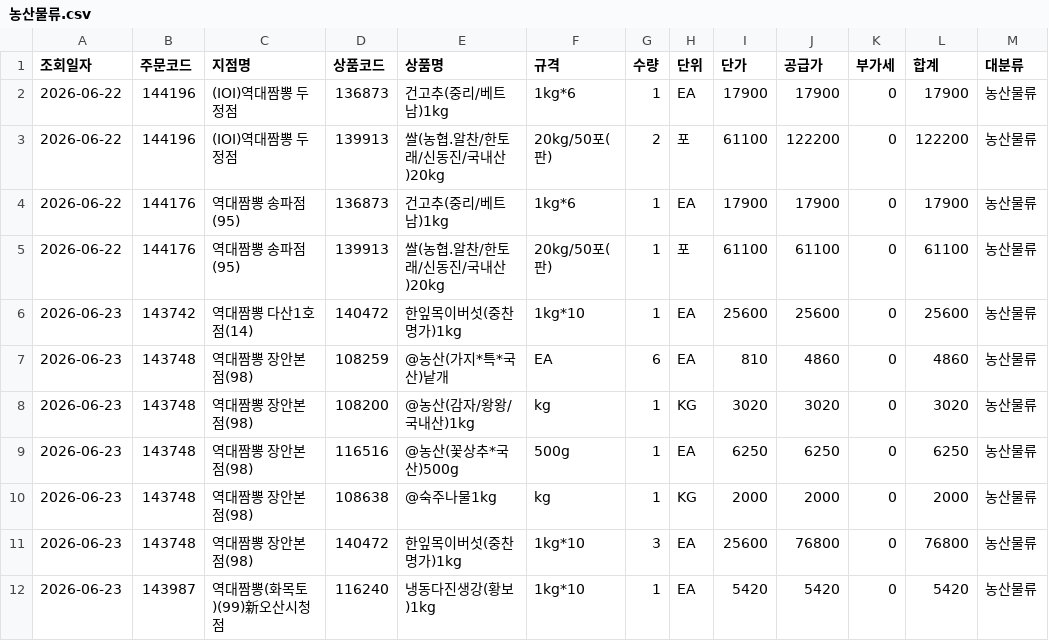
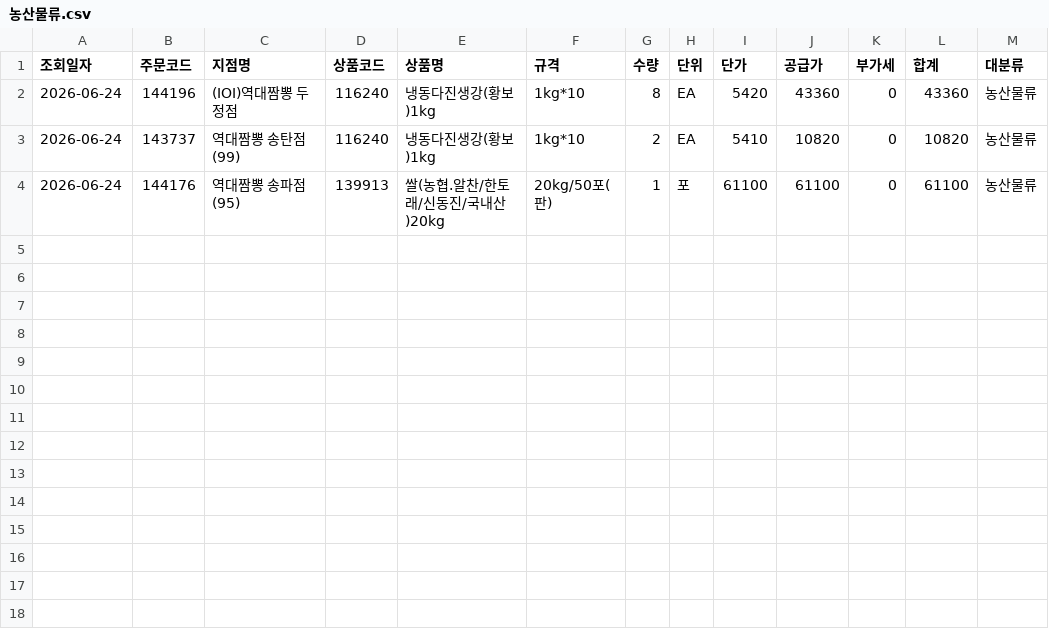
Before and after one commit to dampd21/Sajodaerim, a CSV file: output/by_category/농산물류.csv, drawn as a sheet.

```diff
--- a/output/by_category/농산물류.csv
+++ b/output/by_category/농산물류.csv
@@ -1,12 +1,4 @@
 조회일자,주문코드,지점명,상품코드,상품명,규격,수량,단위,단가,공급가,부가세,합계,대분류
-2026-06-22,144196,(IOI)역대짬뽕 두정점,136873,건고추(중리/베트남)1kg,1kg*6,1,EA,17900,17900,0,17900,농산물류
-2026-06-22,144196,(IOI)역대짬뽕 두정점,139913,쌀(농협.알찬/한토래/신동진/국내산)20kg,20kg/50포(판),2,포,61100,122200,0,122200,농산물류
-2026-06-22,144176,역대짬뽕 송파점(95),136873,건고추(중리/베트남)1kg,1kg*6,1,EA,17900,17900,0,17900,농산물류
-2026-06-22,144176,역대짬뽕 송파점(95),139913,쌀(농협.알찬/한토래/신동진/국내산)20kg,20kg/50포(판),1,포,61100,61100,0,61100,농산물류
-2026-06-23,143742,역대짬뽕 다산1호점(14),140472,한잎목이버섯(중찬명가)1kg,1kg*10,1,EA,25600,25600,0,25600,농산물류
-2026-06-23,143748,역대짬뽕 장안본점(98),108259,@농산(가지*특*국산)낱개,EA,6,EA,810,4860,0,4860,농산물류
-2026-06-23,143748,역대짬뽕 장안본점(98),108200,@농산(감자/왕왕/국내산)1kg,kg,1,KG,3020,3020,0,3020,농산물류
-2026-06-23,143748,역대짬뽕 장안본점(98),116516,@농산(꽃상추*국산)500g,500g,1,EA,6250,6250,0,6250,농산물류
-2026-06-23,143748,역대짬뽕 장안본점(98),108638,@숙주나물1kg,kg,1,KG,2000,2000,0,2000,농산물류
-2026-06-23,143748,역대짬뽕 장안본점(98),140472,한잎목이버섯(중찬명가)1kg,1kg*10,3,EA,25600,76800,0,76800,농산물류
-2026-06-23,143987,역대짬뽕(화목토)(99)新오산시청점,116240,냉동다진생강(황보)1kg,1kg*10,1,EA,5420,5420,0,5420,농산물류
+2026-06-24,144196,(IOI)역대짬뽕 두정점,116240,냉동다진생강(황보)1kg,1kg*10,8,EA,5420,43360,0,43360,농산물류
+2026-06-24,143737,역대짬뽕 송탄점(99),116240,냉동다진생강(황보)1kg,1kg*10,2,EA,5410,10820,0,10820,농산물류
+2026-06-24,144176,역대짬뽕 송파점(95),139913,쌀(농협.알찬/한토래/신동진/국내산)20kg,20kg/50포(판),1,포,61100,61100,0,61100,농산물류
```
Also changed, not shown: output/by_category/수산물류.csv, output/by_category/축산물류.csv, 10 other files.
